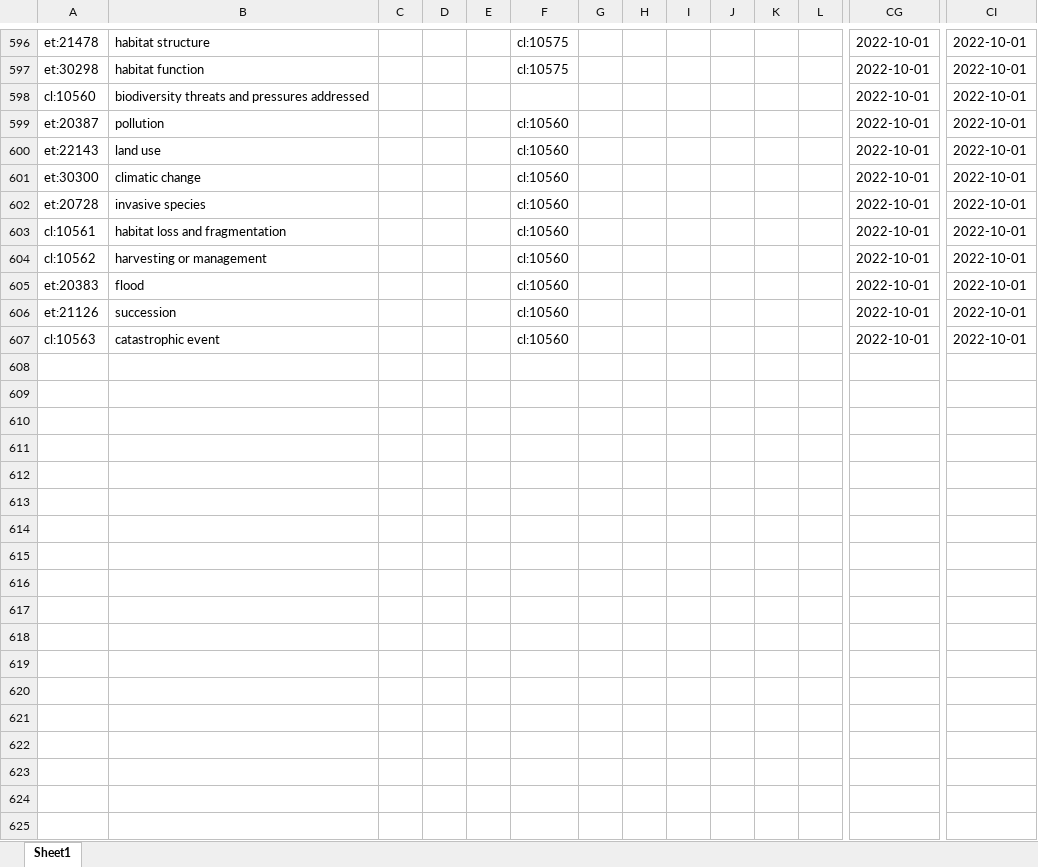
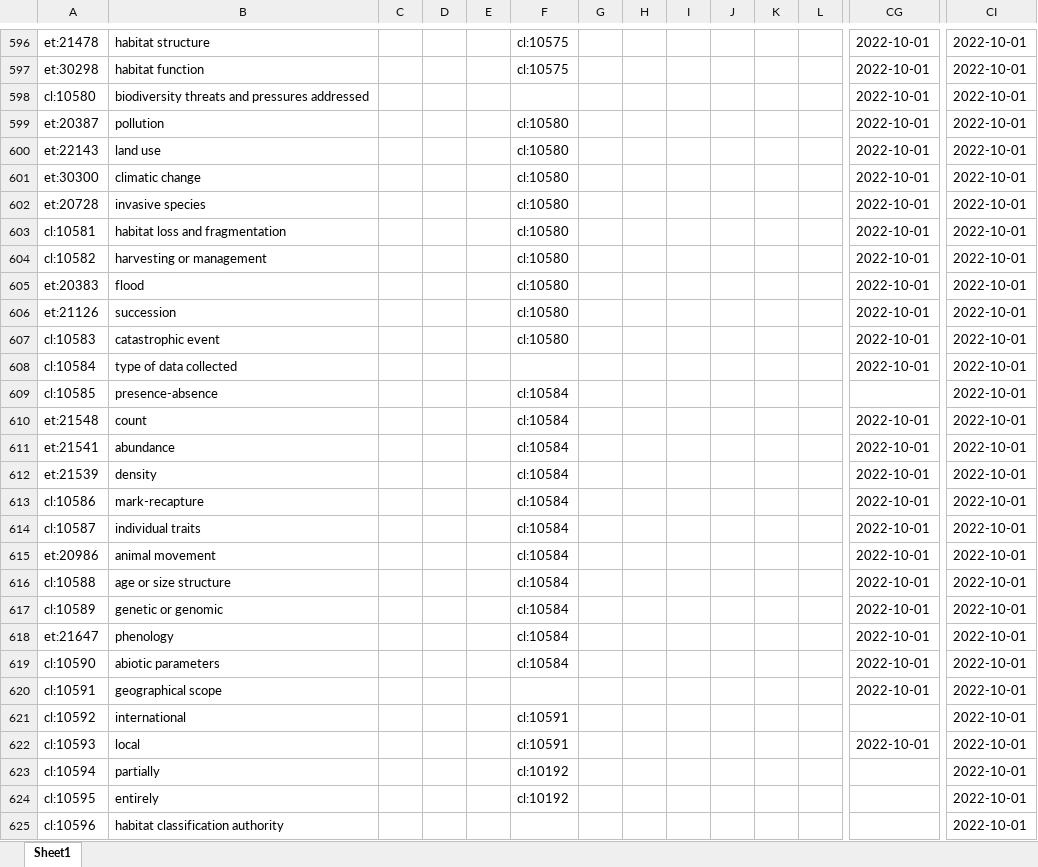
Before and after one commit to LTER-Europe/eLTER_CL, an Excel workbook: elter_cl.xlsx, sheet Sheet1, drawn as a sheet; only a part is shown, gaps mark what is left out; values as stored, in another font and other column widths than the file's, no borders; rows hold the shown columns only; the diff covers the shown part only; the diff names each change by its address in the sheet, - before the commit and + after, or states it on an @@ line.

```diff
--- a/elter_cl.xlsx (sheet Sheet1)
+++ b/elter_cl.xlsx (sheet Sheet1)
-A598: cl:10560
+A598: cl:10580
-F599:F607: cl:10560
+F599:F607: cl:10580
-A603: cl:10561
+A603: cl:10581
-A604: cl:10562
+A604: cl:10582
-A607: cl:10563
+A607: cl:10583
+row 608: cl:10584 | type of data collected |  |  |  |  |  |  |  |  |  |  | 2022-10-01 | 2022-10-01
+row 609: cl:10585 | presence-absence |  |  |  | cl:10584 |  |  |  |  |  |  |  | 2022-10-01
+row 610: et:21548 | count |  |  |  | cl:10584 |  |  |  |  |  |  | 2022-10-01 | 2022-10-01
+row 611: et:21541 | abundance |  |  |  | cl:10584 |  |  |  |  |  |  | 2022-10-01 | 2022-10-01
+row 612: et:21539 | density |  |  |  | cl:10584 |  |  |  |  |  |  | 2022-10-01 | 2022-10-01
+row 613: cl:10586 | mark-recapture |  |  |  | cl:10584 |  |  |  |  |  |  | 2022-10-01 | 2022-10-01
+row 614: cl:10587 | individual traits |  |  |  | cl:10584 |  |  |  |  |  |  | 2022-10-01 | 2022-10-01
+row 615: et:20986 | animal movement |  |  |  | cl:10584 |  |  |  |  |  |  | 2022-10-01 | 2022-10-01
+row 616: cl:10588 | age or size structure |  |  |  | cl:10584 |  |  |  |  |  |  | 2022-10-01 | 2022-10-01
+row 617: cl:10589 | genetic or genomic |  |  |  | cl:10584 |  |  |  |  |  |  | 2022-10-01 | 2022-10-01
+row 618: et:21647 | phenology |  |  |  | cl:10584 |  |  |  |  |  |  | 2022-10-01 | 2022-10-01
+row 619: cl:10590 | abiotic parameters |  |  |  | cl:10584 |  |  |  |  |  |  | 2022-10-01 | 2022-10-01
+row 620: cl:10591 | geographical scope |  |  |  |  |  |  |  |  |  |  | 2022-10-01 | 2022-10-01
+row 621: cl:10592 | international |  |  |  | cl:10591 |  |  |  |  |  |  |  | 2022-10-01
+row 622: cl:10593 | local |  |  |  | cl:10591 |  |  |  |  |  |  | 2022-10-01 | 2022-10-01
+row 623: cl:10594 | partially |  |  |  | cl:10192 |  |  |  |  |  |  |  | 2022-10-01
+row 624: cl:10595 | entirely |  |  |  | cl:10192 |  |  |  |  |  |  |  | 2022-10-01
+row 625: cl:10596 | habitat classification authority |  |  |  |  |  |  |  |  |  |  |  | 2022-10-01
```
Also changed, not shown: 14 added rows and 10 edited cells elsewhere in this sheet, 4 other files.
